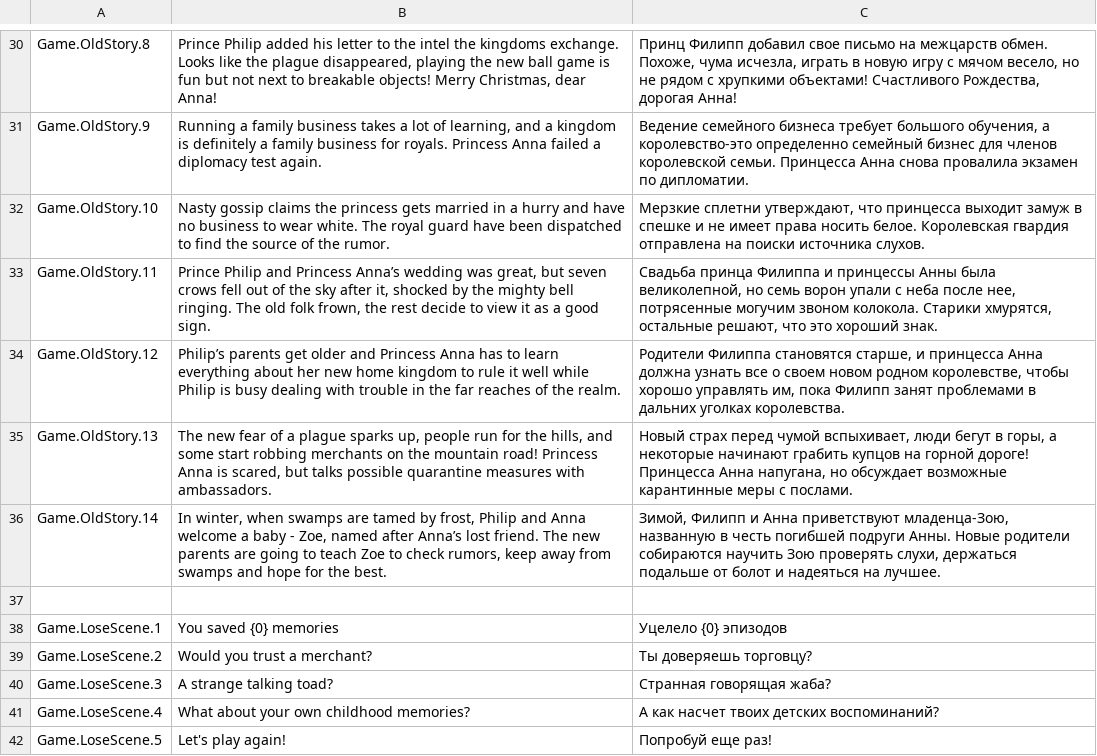
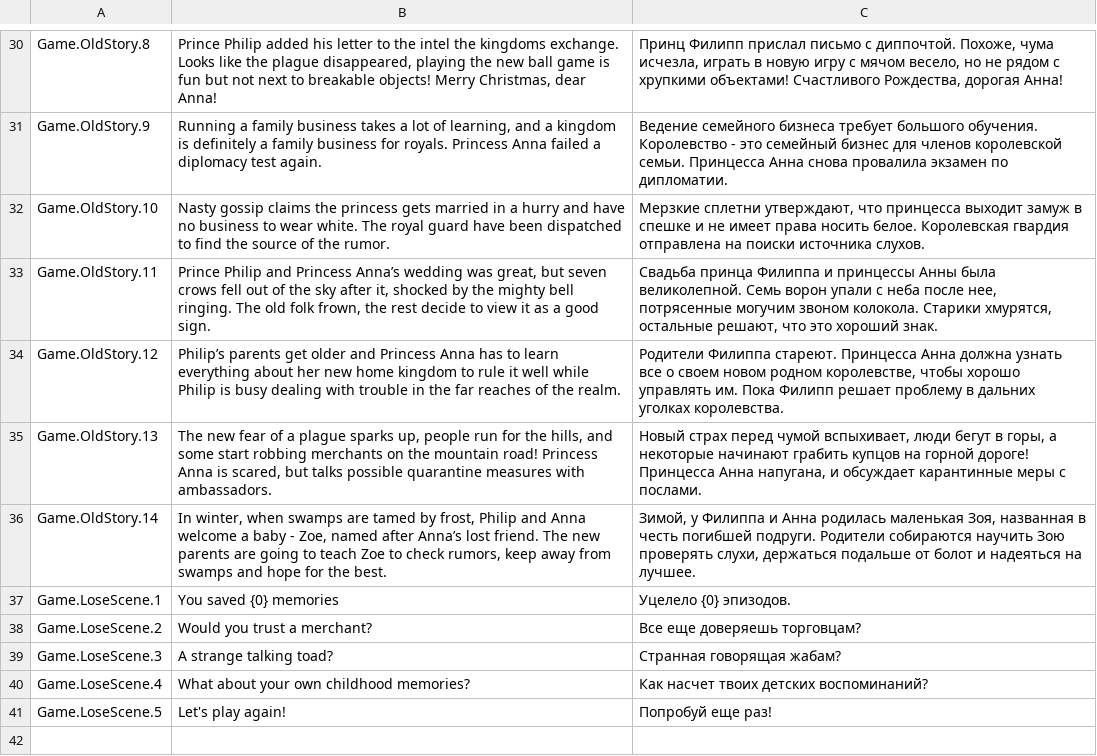
Before and after one commit to BloodJohn/PrincessMemo_LD42, a CSV file: Assets/Resources/game.csv, drawn as a sheet; only a part is shown, gaps mark what is left out; removed rows and columns are numbered as before the commit, all else as after; the diff covers the shown part only; the diff names each change by its address in the sheet, - before the commit and + after, or states it on an @@ line.

```diff
--- a/Assets/Resources/game.csv
+++ b/Assets/Resources/game.csv
-C30: Принц Филипп добавил свое письмо на межцарств обмен. Похоже, чума…
+C30: Принц Филипп прислал письмо с диппочтой. Похоже, чума…
-C31: …требует большого обучения, а королевство-это определенно семейный бизнес…
+C31: …требует большого обучения. Королевство - это семейный бизнес…
-C33: …Анны была великолепной, но семь ворон упали…
+C33: …Анны была великолепной. Семь ворон упали…
-C34: Родители Филиппа становятся старше, и принцесса Анна должна узнать все о своем новом родном королевстве, чтобы хорошо управлять им, пока Филипп занят проблемами в дальних…
+C34: Родители Филиппа стареют. Принцесса Анна должна узнать все о своем новом родном королевстве, чтобы хорошо управлять им. Пока Филипп решает проблему в дальних…
-C35: …Анна напугана, но обсуждает возможные карантинные меры…
+C35: …Анна напугана, и обсуждает карантинные меры…
-C36: Зимой, Филипп и Анна приветствуют младенца-Зою, названную в честь погибшей подруги Анны. Новые родители собираются научить…
+C36: Зимой, у Филиппа и Анна родилась маленькая Зоя, названная в честь погибшей подруги. Родители собираются научить…
-row 37: (empty)
-C37: Уцелело {0} эпизодов
+C37: Уцелело {0} эпизодов.
-C38: Ты доверяешь торговцу?
+C38: Все еще доверяешь торговцам?
-C39: Странная говорящая жаба?
+C39: Странная говорящая жабам?
-C40: А как насчет твоих детских воспоминаний?
+C40: Как насчет твоих детских воспоминаний?
```
Also changed, not shown: 16 edited cells elsewhere in this file, 2 other files.
